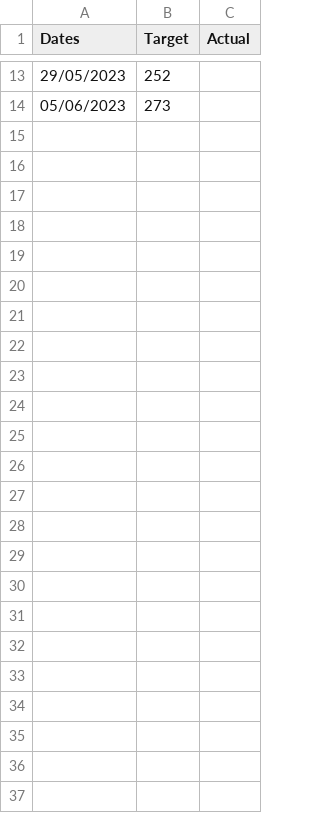
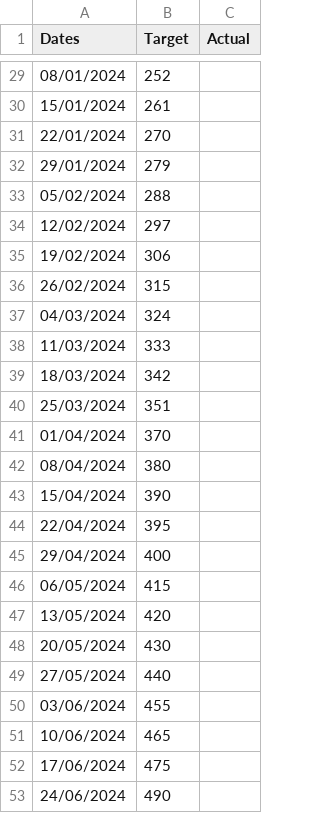
Before and after one commit to joeyclemens/cohbra-2, a CSV file: progress/spec_progress.csv, drawn as a sheet; only a part is shown, gaps mark what is left out; the diff covers the shown part only.

Commit message:
specs

```diff
--- a/progress/spec_progress.csv
+++ b/progress/spec_progress.csv
@@ -13,2 +29,25 @@ Dates,Target,Actual
-29/05/2023,252,
-05/06/2023,273,
+08/01/2024,252,
+15/01/2024,261,
+22/01/2024,270,
+29/01/2024,279,
+05/02/2024,288,
+12/02/2024,297,
+19/02/2024,306,
+26/02/2024,315,
+04/03/2024,324,
+11/03/2024,333,
+18/03/2024,342,
+25/03/2024,351,
+01/04/2024,370,
+08/04/2024,380,
+15/04/2024,390,
+22/04/2024,395,
+29/04/2024,400,
+06/05/2024,415,
+13/05/2024,420,
+20/05/2024,430,
+27/05/2024,440,
+03/06/2024,455,
+10/06/2024,465,
+17/06/2024,475,
+24/06/2024,490,
```
Also changed, not shown: 27 added rows and 11 removed rows elsewhere in this file, 1 other file.
